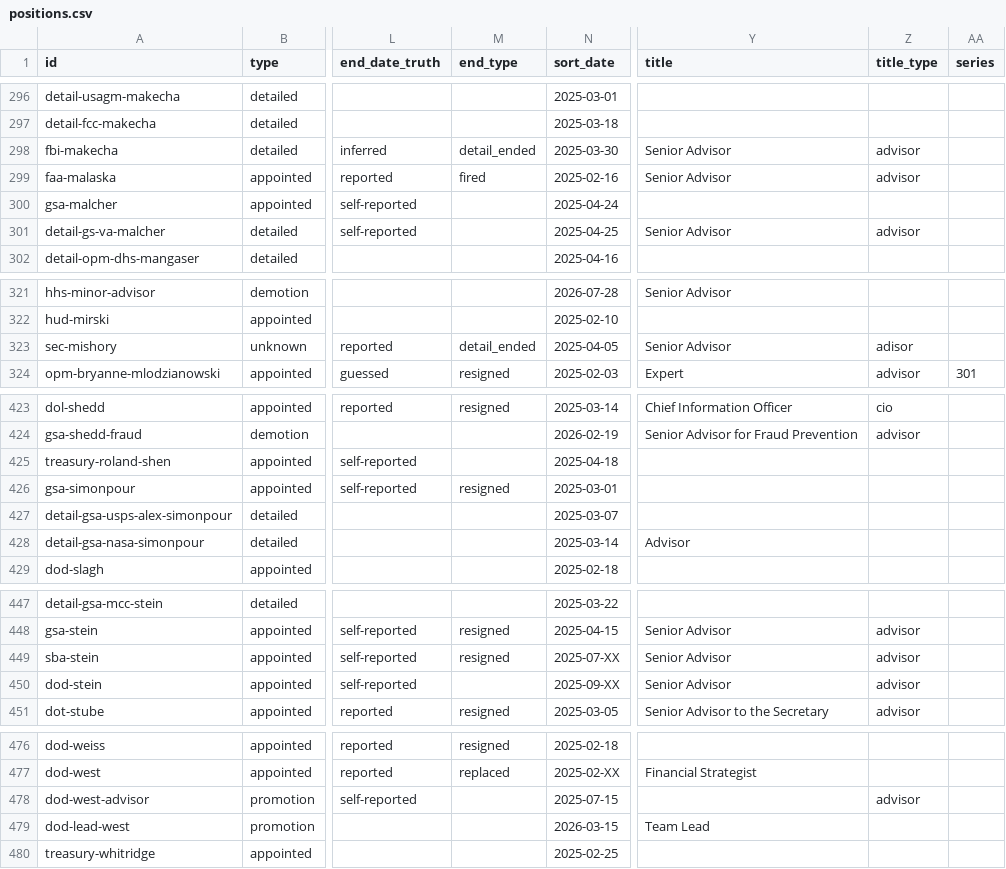
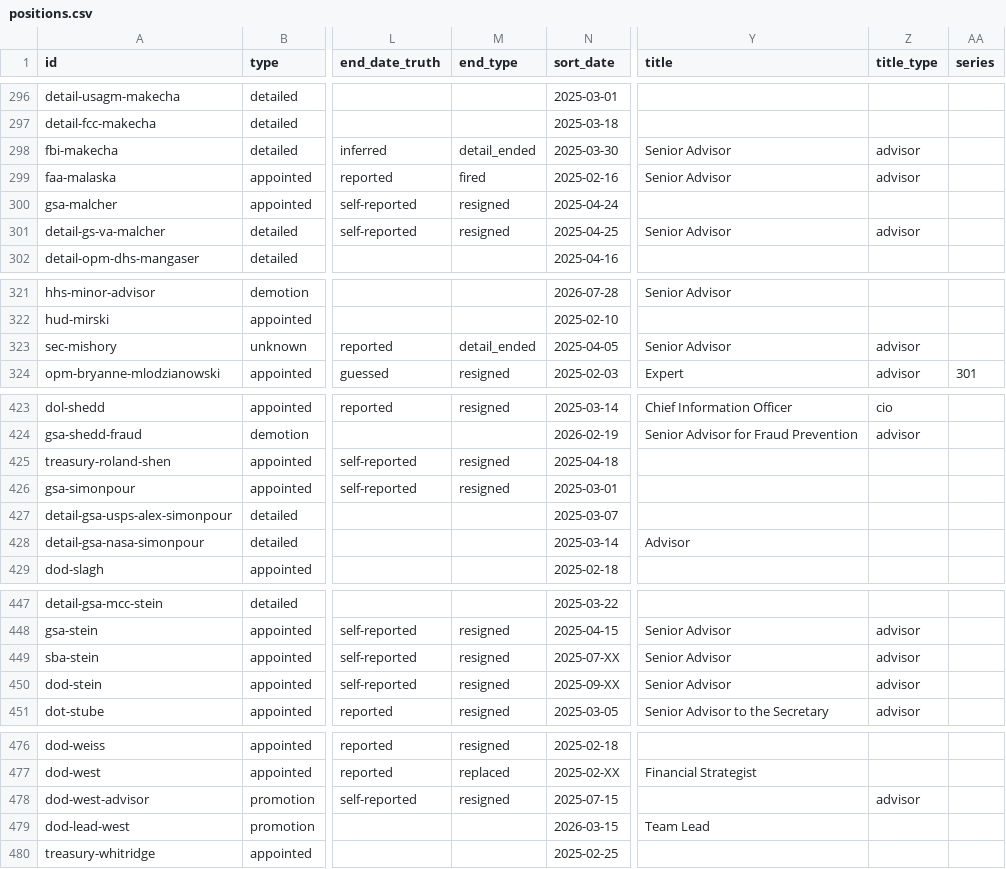
Before and after one commit to harrisj/doge_track, a CSV file: src/csv/positions.csv, drawn as a sheet; only a part is shown, gaps mark what is left out; the diff names each change by its address in the sheet, - before the commit and + after, or states it on an @@ line.

```diff
--- a/src/csv/positions.csv
+++ b/src/csv/positions.csv
-M300:M301 (end_type): (empty)
+M300:M301 (end_type): resigned
-Z323 (title_type): adisor
+Z323 (title_type): advisor
-M425 (end_type): (empty)
+M425 (end_type): resigned
-M450 (end_type): (empty)
+M450 (end_type): resigned
-M478 (end_type): (empty)
+M478 (end_type): resigned
```
Also changed, not shown: src/csv/people.csv, 1 other file.
